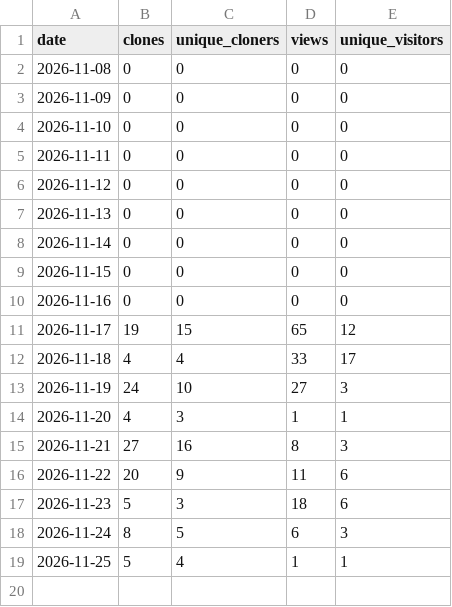
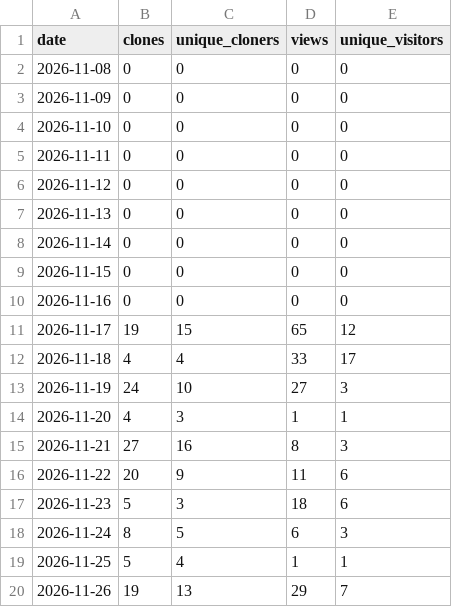
Before and after one commit to kulpanovichdenis-spec/legal-copilot-ru, a CSV file: statistics/traffic.csv, drawn as a sheet.

```diff
--- a/statistics/traffic.csv
+++ b/statistics/traffic.csv
@@ -19 +19,2 @@ date,clones,unique_cloners,views,unique_visitors
 2026-11-25,5,4,1,1
+2026-11-26,19,13,29,7
```
